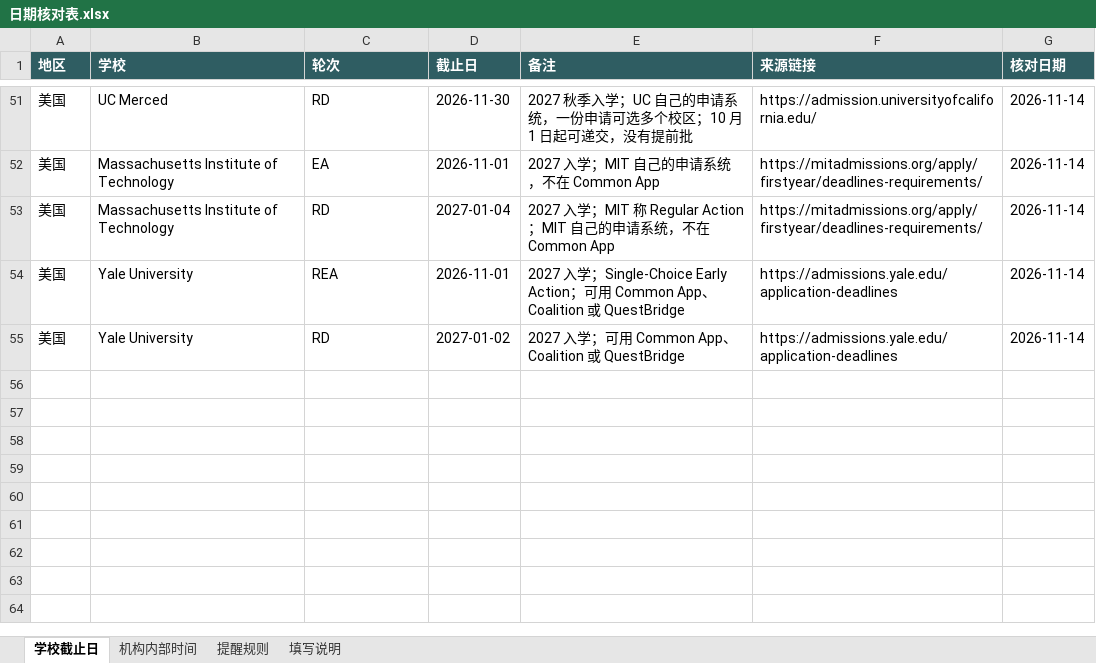
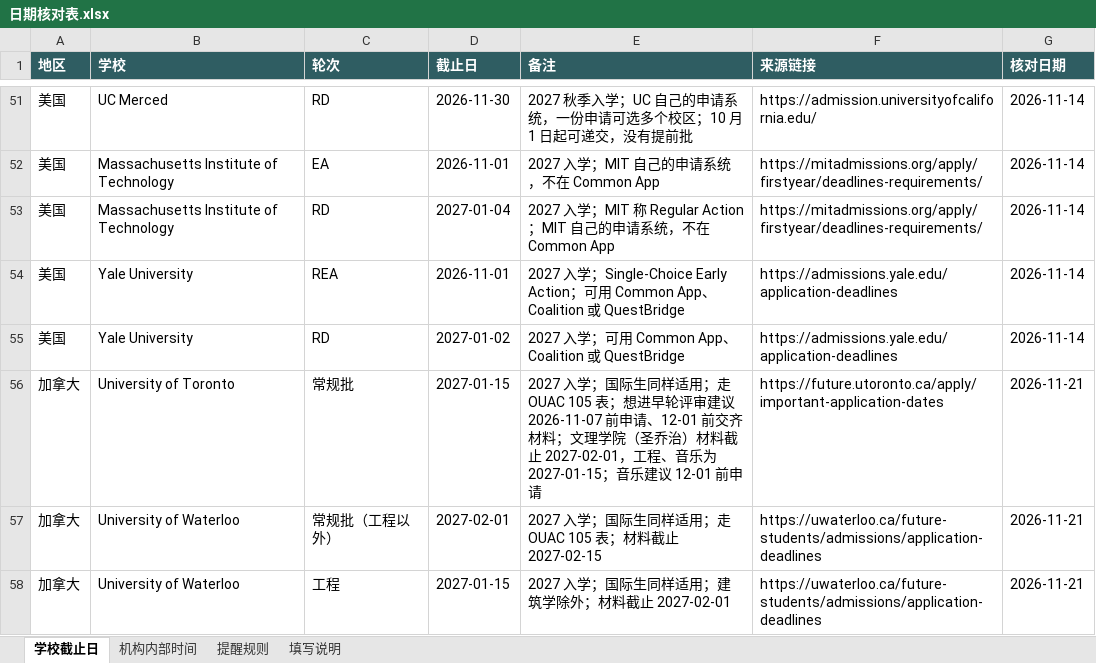
Before and after one commit to 3VEN5/20w, an Excel workbook: 爬虫/日期核对表.xlsx, sheet 学校截止日, drawn as a sheet; only a part is shown, gaps mark what is left out; values as stored, in another font and other column widths than the file's, no borders; the diff names each change by its address in the sheet, - before the commit and + after, or states it on an @@ line.

```diff
--- a/爬虫/日期核对表.xlsx (sheet 学校截止日)
+++ b/爬虫/日期核对表.xlsx (sheet 学校截止日)
+row 56: 加拿大 | University of Toronto | 常规批 | 2027-01-15 | 2027 入学；国际生同样适用；走 OUAC 105 表；想进早轮评审建议 2026-11-07 前申请、12-01 前交齐材料；文理学院（圣乔治）材料截止 2027-02-01，工程、音乐为 2027-01-15；音乐建议 12-01 前申请 | https://future.utoronto.ca/apply/important-application-dates | 2026-11-21
+row 57: 加拿大 | University of Waterloo | 常规批（工程以外） | 2027-02-01 | 2027 入学；国际生同样适用；走 OUAC 105 表；材料截止 2027-02-15 | https://uwaterloo.ca/future-students/admissions/application-deadlines | 2026-11-21
+row 58: 加拿大 | University of Waterloo | 工程 | 2027-01-15 | 2027 入学；国际生同样适用；建筑学除外；材料截止 2027-02-01 | https://uwaterloo.ca/future-students/admissions/application-deadlines | 2026-11-21
```
